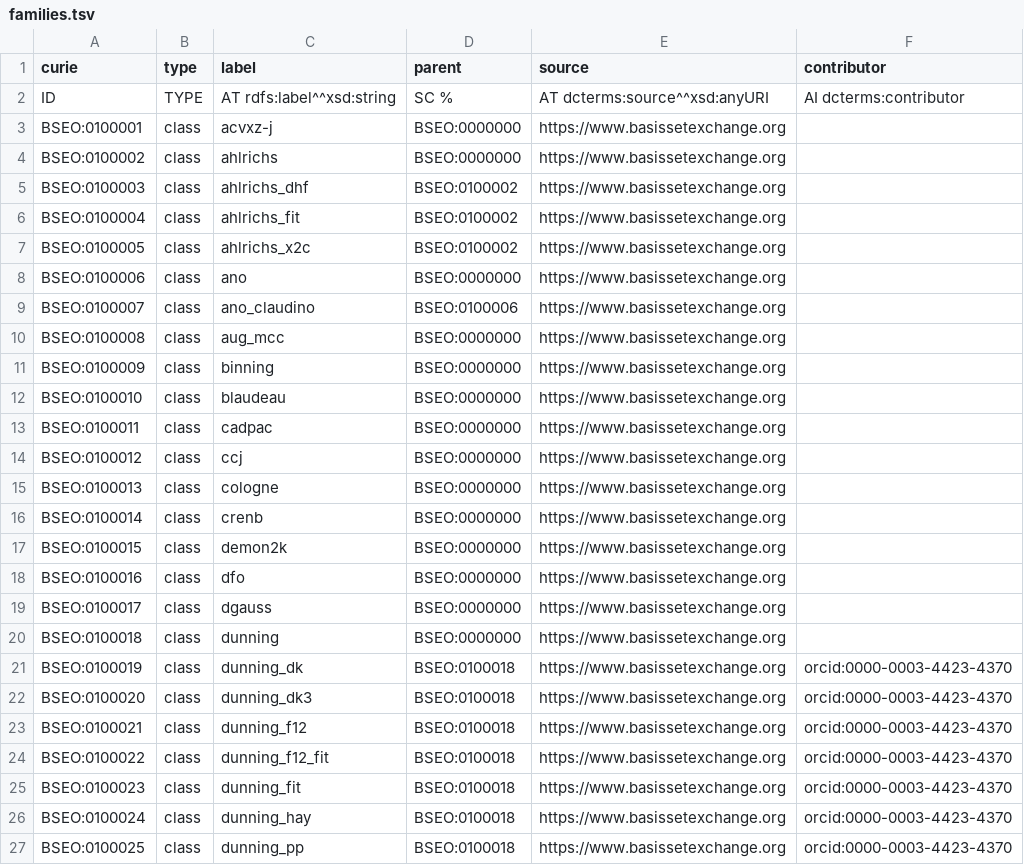
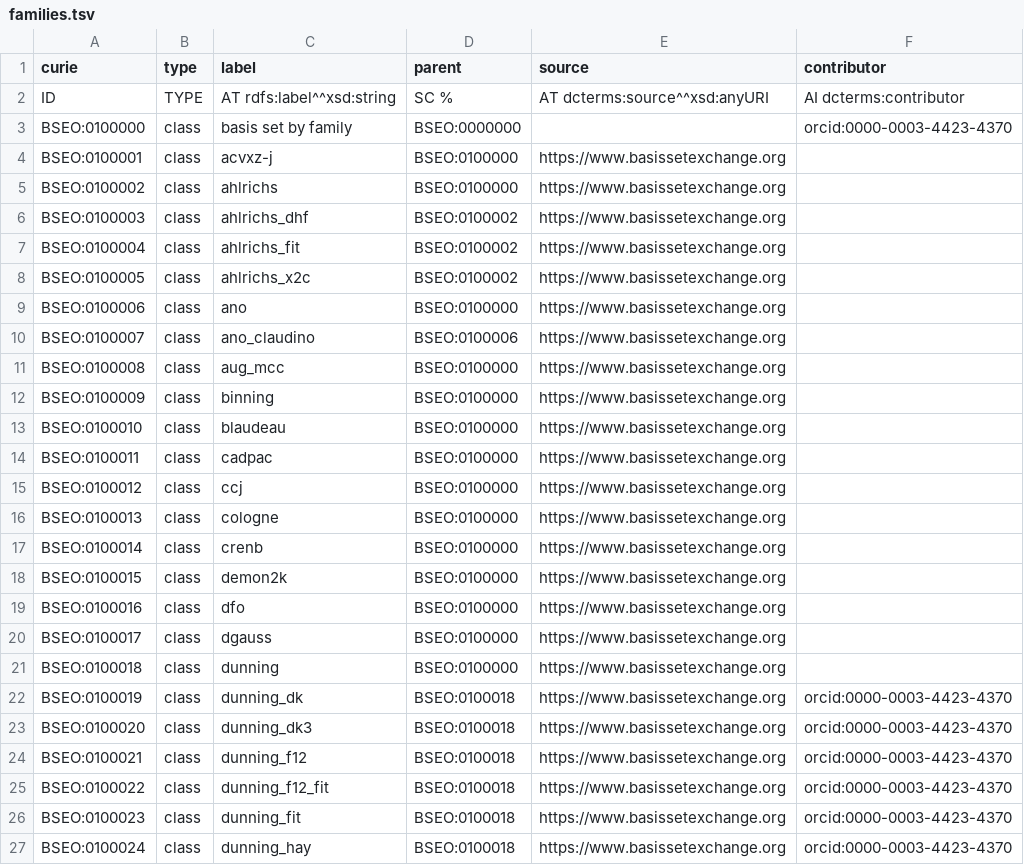
Before and after one commit to NFDI4Chem/basis-set-exchange-ontology, a TSV file: templates/families.tsv, drawn as a sheet; only a part is shown; the shorter side is filled out with more unchanged rows; the diff covers the shown part only.

Commit message:
Add top level family term

```diff
--- a/templates/families.tsv
+++ b/templates/families.tsv
@@ -2,4 +2,5 @@ curie	type	label	parent	source	contributor
 ID	TYPE	AT rdfs:label^^xsd:string	SC %	AT dcterms:source^^xsd:anyURI	AI dcterms:contributor
-BSEO:0100001	class	acvxz-j	BSEO:0000000	https://www.basissetexchange.org
-BSEO:0100002	class	ahlrichs	BSEO:0000000	https://www.basissetexchange.org
+BSEO:0100000	class	basis set by family	BSEO:0000000		orcid:0000-0003-4423-4370
+BSEO:0100001	class	acvxz-j	BSEO:0100000	https://www.basissetexchange.org
+BSEO:0100002	class	ahlrichs	BSEO:0100000	https://www.basissetexchange.org
 BSEO:0100003	class	ahlrichs_dhf	BSEO:0100002	https://www.basissetexchange.org
@@ -7,15 +8,15 @@ BSEO:0100004	class	ahlrichs_fit	BSEO:0100002	https://www.basissetexchange.org
 BSEO:0100005	class	ahlrichs_x2c	BSEO:0100002	https://www.basissetexchange.org
-BSEO:0100006	class	ano	BSEO:0000000	https://www.basissetexchange.org
+BSEO:0100006	class	ano	BSEO:0100000	https://www.basissetexchange.org
 BSEO:0100007	class	ano_claudino	BSEO:0100006	https://www.basissetexchange.org
-BSEO:0100008	class	aug_mcc	BSEO:0000000	https://www.basissetexchange.org
-BSEO:0100009	class	binning	BSEO:0000000	https://www.basissetexchange.org
-BSEO:0100010	class	blaudeau	BSEO:0000000	https://www.basissetexchange.org
-BSEO:0100011	class	cadpac	BSEO:0000000	https://www.basissetexchange.org
-BSEO:0100012	class	ccj	BSEO:0000000	https://www.basissetexchange.org
-BSEO:0100013	class	cologne	BSEO:0000000	https://www.basissetexchange.org
-BSEO:0100014	class	crenb	BSEO:0000000	https://www.basissetexchange.org
-BSEO:0100015	class	demon2k	BSEO:0000000	https://www.basissetexchange.org
-BSEO:0100016	class	dfo	BSEO:0000000	https://www.basissetexchange.org
-BSEO:0100017	class	dgauss	BSEO:0000000	https://www.basissetexchange.org
-BSEO:0100018	class	dunning	BSEO:0000000	https://www.basissetexchange.org
+BSEO:0100008	class	aug_mcc	BSEO:0100000	https://www.basissetexchange.org
+BSEO:0100009	class	binning	BSEO:0100000	https://www.basissetexchange.org
+BSEO:0100010	class	blaudeau	BSEO:0100000	https://www.basissetexchange.org
+BSEO:0100011	class	cadpac	BSEO:0100000	https://www.basissetexchange.org
+BSEO:0100012	class	ccj	BSEO:0100000	https://www.basissetexchange.org
+BSEO:0100013	class	cologne	BSEO:0100000	https://www.basissetexchange.org
+BSEO:0100014	class	crenb	BSEO:0100000	https://www.basissetexchange.org
+BSEO:0100015	class	demon2k	BSEO:0100000	https://www.basissetexchange.org
+BSEO:0100016	class	dfo	BSEO:0100000	https://www.basissetexchange.org
+BSEO:0100017	class	dgauss	BSEO:0100000	https://www.basissetexchange.org
+BSEO:0100018	class	dunning	BSEO:0100000	https://www.basissetexchange.org
 BSEO:0100019	class	dunning_dk	BSEO:0100018	https://www.basissetexchange.org	orcid:0000-0003-4423-4370
```
Also changed, not shown: 35 edited cells elsewhere in this file, 2 other files.
